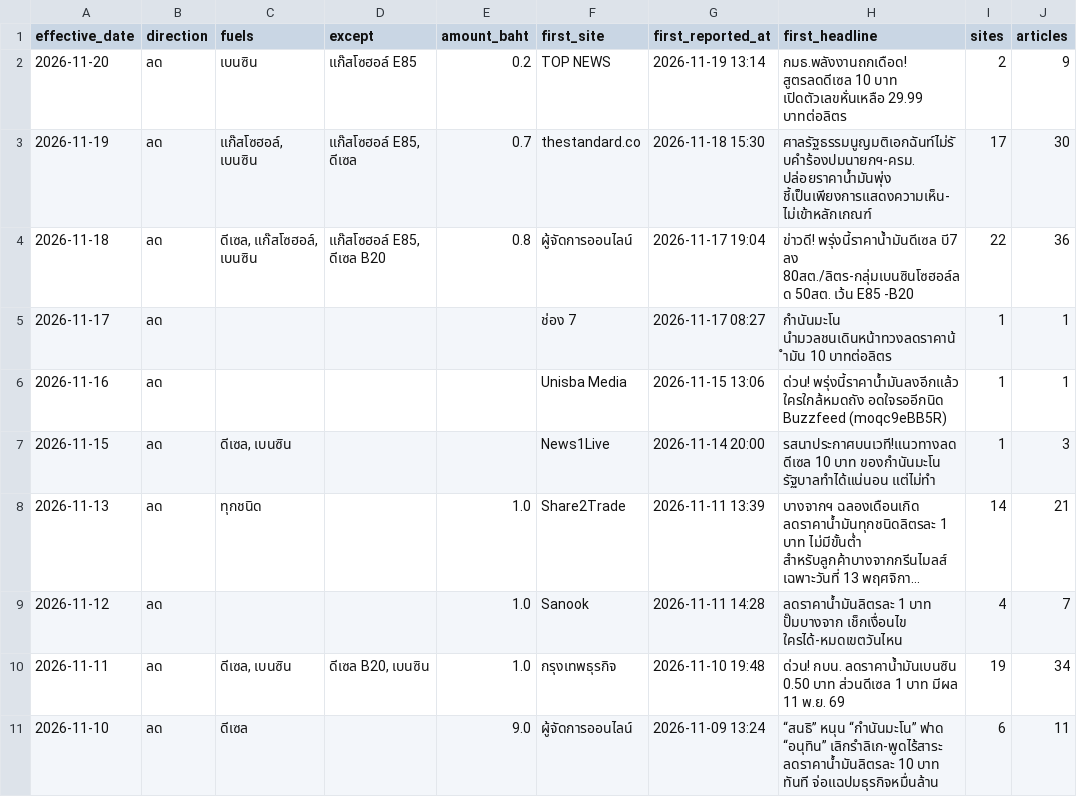
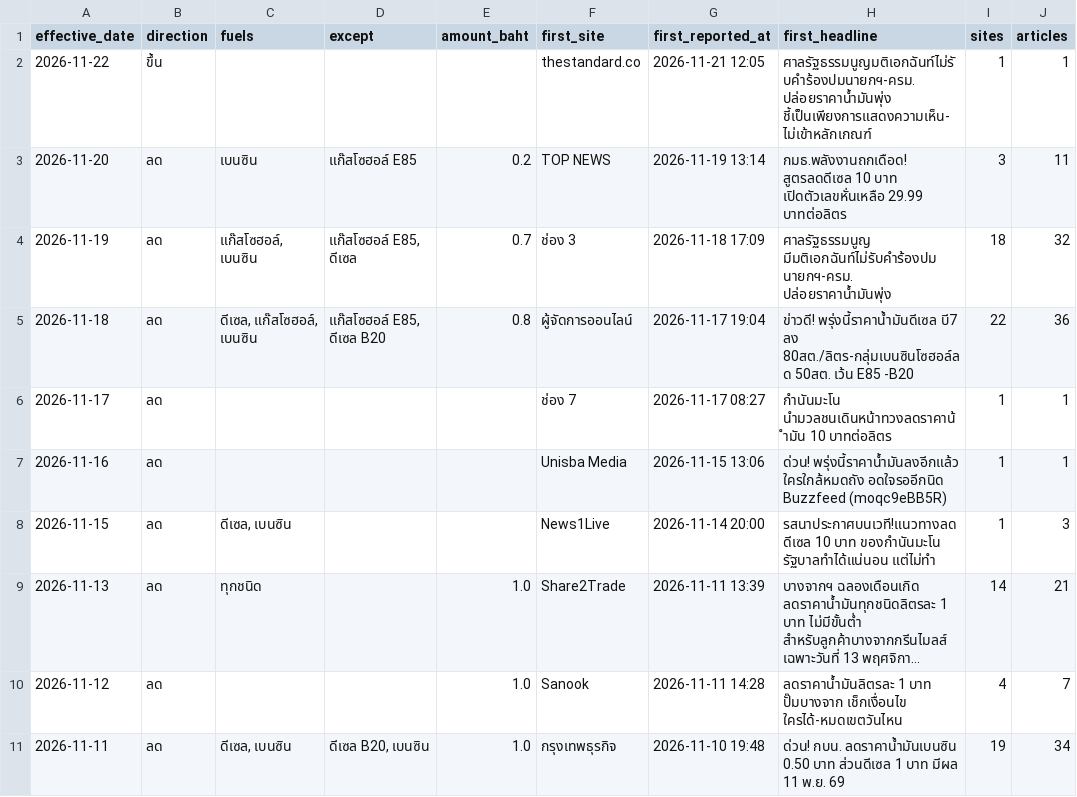
Before and after one commit to anantsrisu-cpu/eppo-oil-price, a CSV file: reports/pivots/news_events.csv, drawn as a sheet; only a part is shown; the shorter side is filled out with more unchanged rows; long unchanged cells end in ….

```diff
--- a/reports/pivots/news_events.csv
+++ b/reports/pivots/news_events.csv
@@ -1,4 +1,5 @@
 effective_date,direction,fuels,except,amount_baht,first_site,first_reported_at,first_headline,sites,articles
-2026-11-20,ลด,เบนซิน,แก๊สโซฮอล์ E85,0.2,TOP NEWS,2026-11-19 13:14,กมธ.พลังงานถกเดือด! สูตรลดดีเซล 10 บาท เปิดตัวเลขหั่นเหลือ 29.99 บาทต่อลิตร,2,9
-2026-11-19,ลด,"แก๊สโซฮอล์, เบนซิน","แก๊สโซฮอล์ E85, ดีเซล",0.7,thestandard.co,2026-11-18 15:30,ศาลรัฐธรรมนูญมติเอกฉันท์ไม่รับคำร้องปมนายกฯ-ครม. ปล่อยราคาน้ำมันพุ่ง ชี้เป็นเพียงการแสดงความเห็น-ไม่เข้าหลักเกณฑ์,17,30
+2026-11-22,ขึ้น,,,,thestandard.co,2026-11-21 12:05,ศาลรัฐธรรมนูญมติเอกฉันท์ไม่รับคำร้องปมนายกฯ-ครม. ปล่อยราคาน้ำมันพุ่ง ชี้เป็นเพียงการแสดงความเห็น-ไม่เข้าหลักเกณฑ์,1,1
+2026-11-20,ลด,เบนซิน,แก๊สโซฮอล์ E85,0.2,TOP NEWS,2026-11-19 13:14,กมธ.พลังงานถกเดือด! สูตรลดดีเซล 10 บาท เปิดตัวเลขหั่นเหลือ 29.99 บาทต่อลิตร,3,11
+2026-11-19,ลด,"แก๊สโซฮอล์, เบนซิน","แก๊สโซฮอล์ E85, ดีเซล",0.7,ช่อง 3,2026-11-18 17:09,ศาลรัฐธรรมนูญ มีมติเอกฉันท์ไม่รับคำร้องปม นายกฯ-ครม. ปล่อยราคาน้ำมันพุ่ง,18,32
 2026-11-18,ลด,"ดีเซล, แก๊สโซฮอล์, เบนซิน","แก๊สโซฮอล์ E85, ดีเซล B20",0.8,ผู้จัดการออนไลน์,2026-11-17 19:04,ข่าวดี! พรุ่งนี้ราคาน้ำมันดีเซล บี7 ลง 80สต./ลิตร-กลุ่มเบนซินโซฮอล์ลด 50สต. เว้น E85 -B20,22,36
```
Also changed, not shown: data/run_log.csv, reports/pivots/latest_prices.csv, 8 other files.
